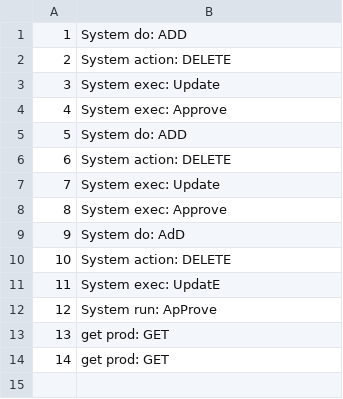
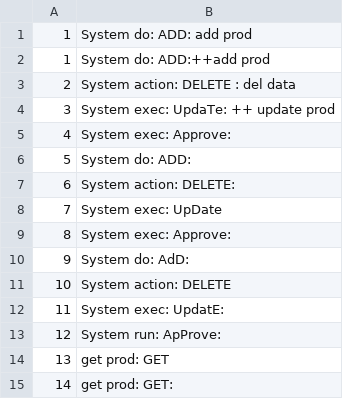
Before and after one commit to doannguyen16/learningPython, a CSV file: doc/data.csv, drawn as a sheet.

Commit message:
add data

```diff
--- a/doc/data.csv
+++ b/doc/data.csv
@@ -1,14 +1,15 @@
-1,System do: ADD
-2,System action: DELETE
-3,System exec: Update
-4,System exec: Approve
-5,System do: ADD
-6,System action: DELETE
-7,System exec: Update
-8,System exec: Approve
-9,System do: AdD
+1,System do: ADD: add prod
+1,System do: ADD:++add prod
+2,System action: DELETE    : del data
+3,System exec: UpdaTe: ++ update prod
+4,System exec: Approve:
+5,System do: ADD:
+6,System action: DELETE:
+7,System exec: UpDate
+8,System exec: Approve:
+9,System do: AdD:
 10,System action: DELETE
-11,System exec: UpdatE
-12,System run: ApProve
+11,System exec: UpdatE:
+12,System run: ApProve:
 13, get prod: GET
-14, get prod: GET
+14, get prod: GET:
```
Also changed, not shown: 1 other file.
